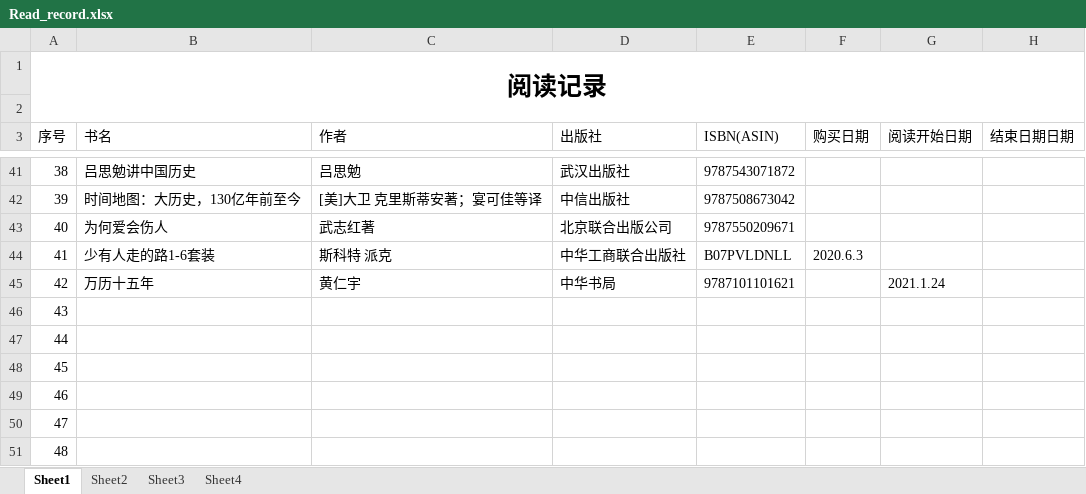
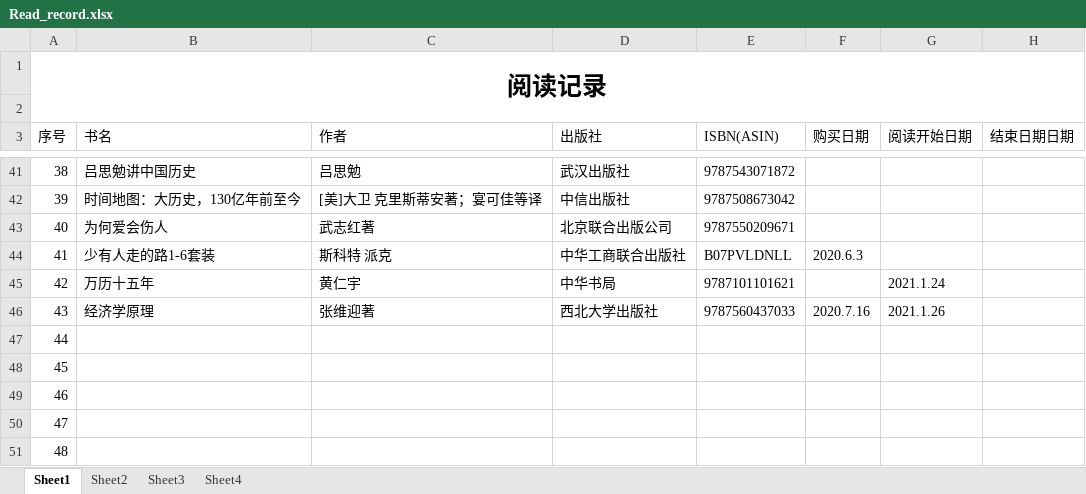
Before and after one commit to ydchen-use/daily_work, an Excel workbook: ReadandFitness/Read_record.xlsx, sheet Sheet1, drawn as a sheet; only a part is shown, gaps mark what is left out; values as stored, in another font and other column widths than the file's, no borders; the diff names each change by its address in the sheet, - before the commit and + after, or states it on an @@ line.

```diff
--- a/ReadandFitness/Read_record.xlsx (sheet Sheet1)
+++ b/ReadandFitness/Read_record.xlsx (sheet Sheet1)
-B46 (书名): (empty)
+B46 (书名): 经济学原理
-C46 (作者): (empty)
+C46 (作者): 张维迎著
-D46 (出版社): (empty)
+D46 (出版社): 西北大学出版社
-E46 (ISBN(ASIN)): (empty)
+E46 (ISBN(ASIN)): 9787560437033
-F46 (购买日期): (empty)
+F46 (购买日期): 2020.7.16
-G46 (阅读开始日期): (empty)
+G46 (阅读开始日期): 2021.1.26
```
Also changed, not shown: ReadandFitness/Fitness_record.xlsx.
